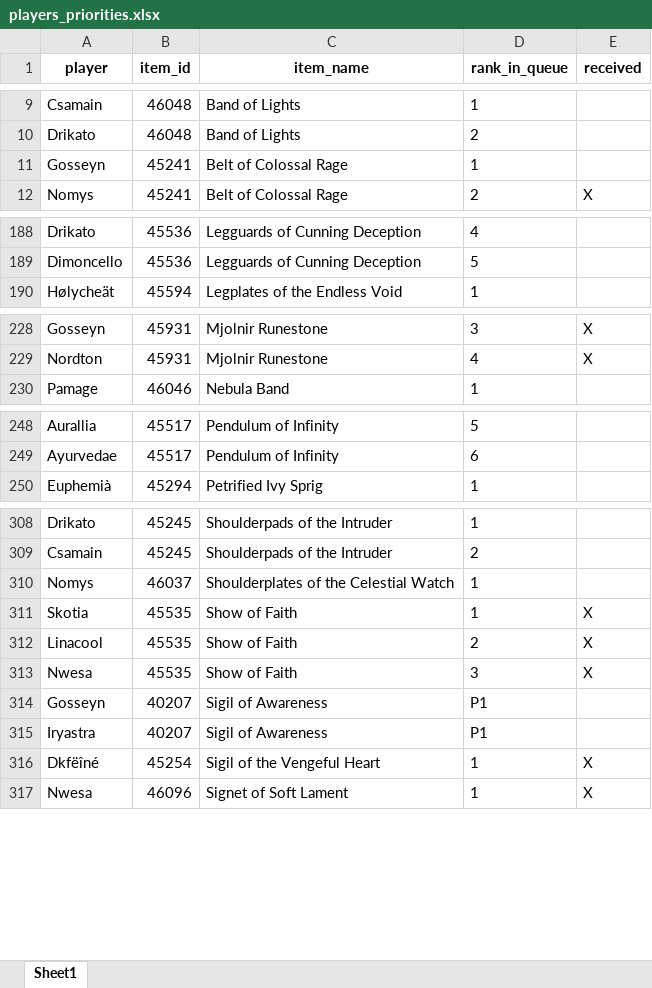
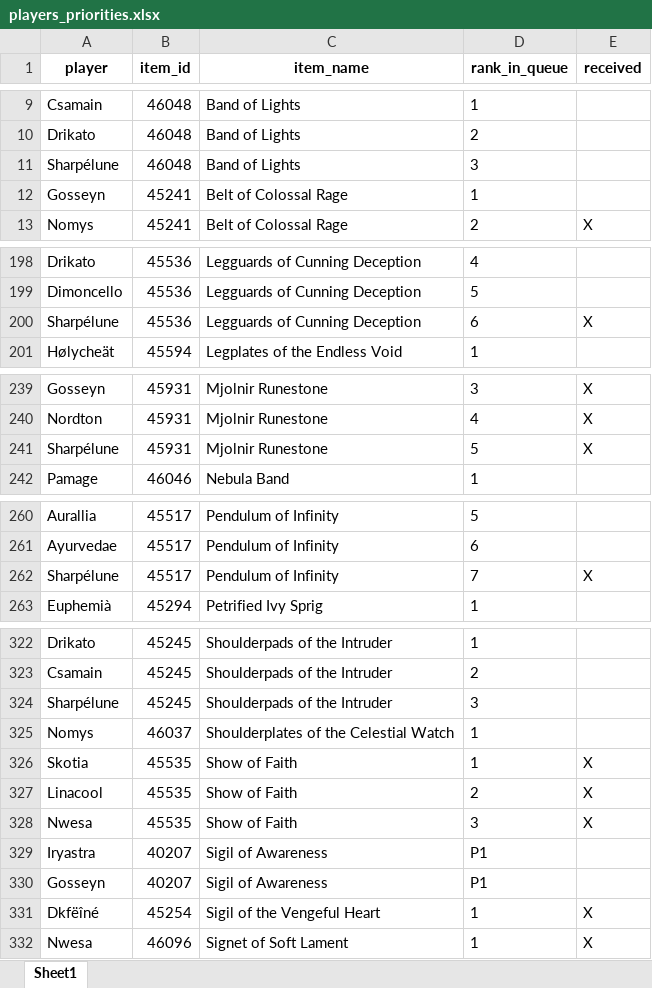
Before and after one commit to Sharptsa/Divide-BiS, an Excel workbook: data/players_priorities.xlsx, sheet Sheet1, drawn as a sheet; only a part is shown, gaps mark what is left out; values as stored, in another font and other column widths than the file's, no borders; the diff covers the shown part only; the diff names each change by its address in the sheet, - before the commit and + after, or states it on an @@ line.

Commit message:
add sharp

```diff
--- a/data/players_priorities.xlsx (sheet Sheet1)
+++ b/data/players_priorities.xlsx (sheet Sheet1)
+row 11: Sharpélune | 46048 | Band of Lights | 3
+row 200: Sharpélune | 45536 | Legguards of Cunning Deception | 6 | X
+row 241: Sharpélune | 45931 | Mjolnir Runestone | 5 | X
+row 262: Sharpélune | 45517 | Pendulum of Infinity | 7 | X
+row 324: Sharpélune | 45245 | Shoulderpads of the Intruder | 3
@@ row 315 moved to row 329: Iryastra @@
```
Also changed, not shown: 11 added rows and 5 moved rows elsewhere in this sheet, 2 other files.
